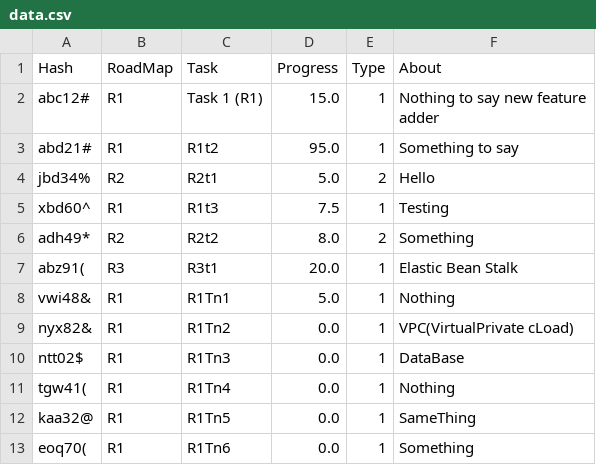
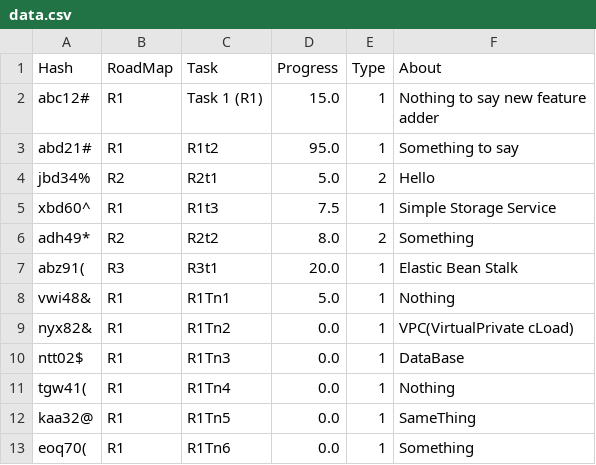
Before and after one commit to javidh0/RoadMap-GUI, a CSV file: data/data.csv, drawn as a sheet.

Commit message:
Update data.csv

```diff
--- a/data/data.csv
+++ b/data/data.csv
@@ -5,3 +5,3 @@ abd21#,R1,R1t2,95.0,1,Something to say
 jbd34%,R2,R2t1,5.0,2,Hello
-xbd60^,R1,R1t3,7.5,1,Testing
+xbd60^,R1,R1t3,7.5,1,Simple Storage Service
 adh49*,R2,R2t2,8.0,2,Something
```
